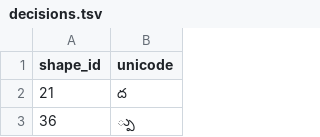
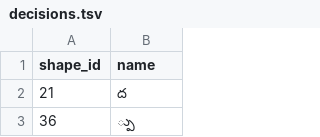
Before and after one commit to miriyald/te-recover-pdf, a TSV file: fonts/scan-prasaaskhara/scan/decisions.tsv, drawn as a sheet; only a part is shown.

Commit message:
Let scanned shapes take names that recipes turn into text
Shape ids carry a name (Unicode or symbolic); recipes over names give text. scan-label proposes recipes from word OCR and flags decisions their words keep contradicting; the pre-base form of a sign is chosen by agreement. The review sheet shows rendered words beside OCR and exports decisions and recipes.

```diff
--- a/fonts/scan-prasaaskhara/scan/decisions.tsv
+++ b/fonts/scan-prasaaskhara/scan/decisions.tsv
@@ -1,2 +1,2 @@
-shape_id	unicode
+shape_id	name
 21	ద
```
Also changed, not shown: 18 other files.
